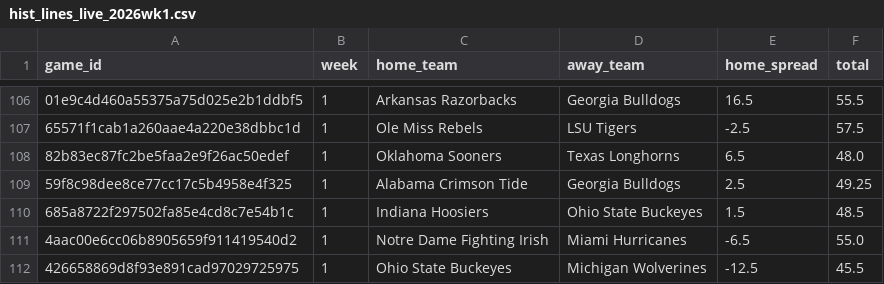
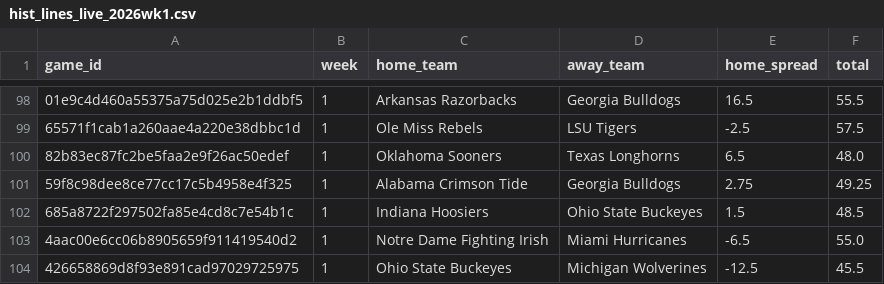
Before and after one commit to wjbashamStats/P3S, a CSV file: hist_lines_live_2026wk1.csv, drawn as a sheet; only a part is shown, gaps mark what is left out; addresses are those after the commit; the diff covers the shown part only; the diff names each change by its address in the sheet, - before the commit and + after, or states it on an @@ line.

```diff
--- a/hist_lines_live_2026wk1.csv
+++ b/hist_lines_live_2026wk1.csv
-E101 (home_spread): 2.5
+E101 (home_spread): 2.75
```
Also changed, not shown: 1 added row, 9 removed rows and 109 edited cells elsewhere in this file, hist_props_live_2026wk1.csv.
